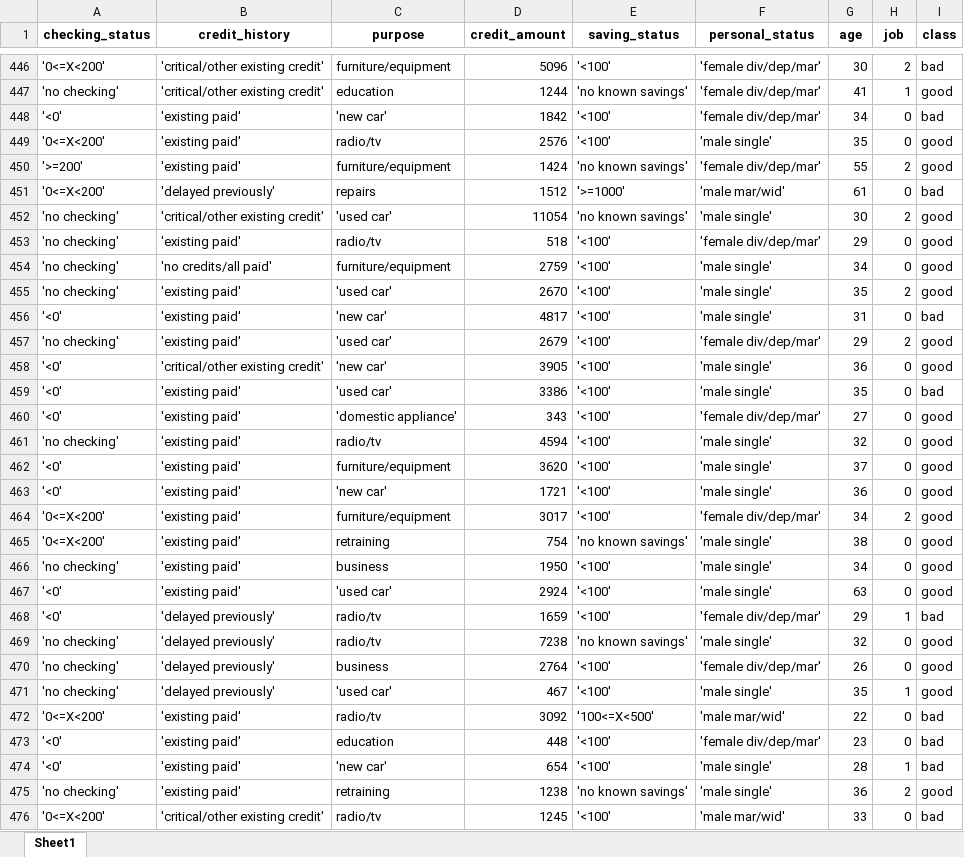
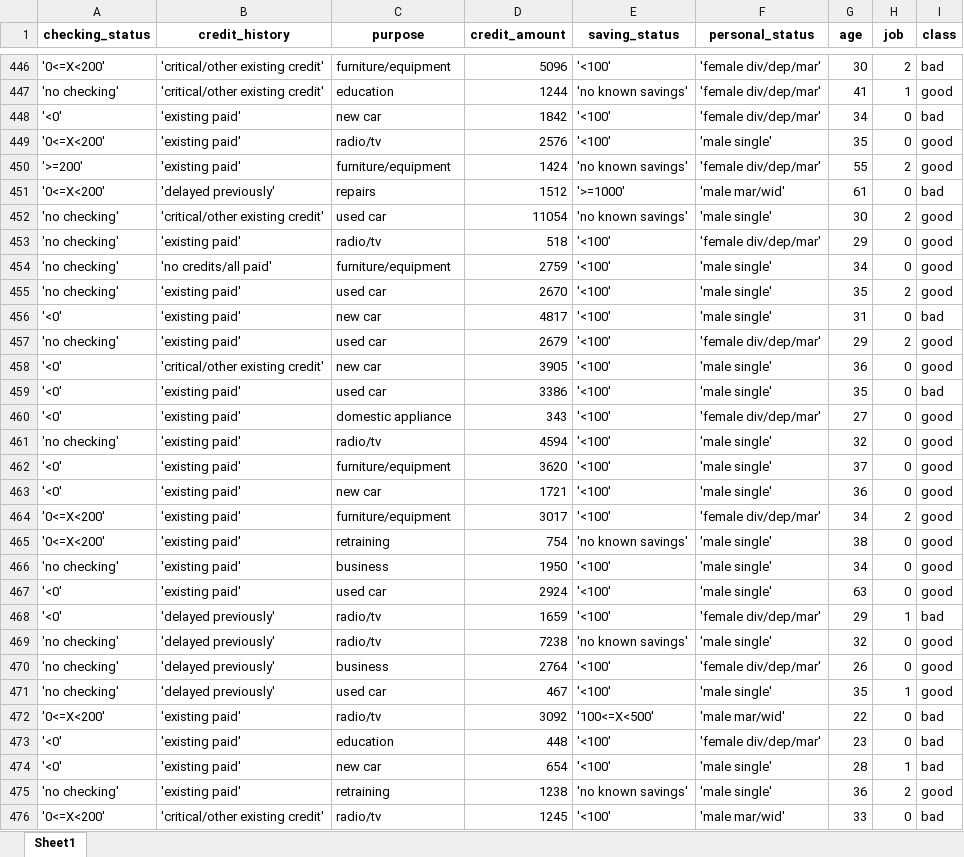
Before and after one commit to Calum-Kerr/data-anal-script, an Excel workbook: fixed_nominal_to_numeric_job_dataset.xlsx, sheet Sheet1, drawn as a sheet; only a part is shown, gaps mark what is left out; values as stored, in another font and other column widths than the file's, no borders; the diff covers the shown part only; the diff names each change by its address in the sheet, - before the commit and + after, or states it on an @@ line.

```diff
--- a/fixed_nominal_to_numeric_job_dataset.xlsx (sheet Sheet1)
+++ b/fixed_nominal_to_numeric_job_dataset.xlsx (sheet Sheet1)
-C448 (purpose): 'new car'
+C448 (purpose): new car
-C452 (purpose): 'used car'
+C452 (purpose): used car
-C455 (purpose): 'used car'
+C455 (purpose): used car
-C456 (purpose): 'new car'
+C456 (purpose): new car
-C457 (purpose): 'used car'
+C457 (purpose): used car
-C458 (purpose): 'new car'
+C458 (purpose): new car
-C459 (purpose): 'used car'
+C459 (purpose): used car
-C460 (purpose): 'domestic appliance'
+C460 (purpose): domestic appliance
-C463 (purpose): 'new car'
+C463 (purpose): new car
-C467 (purpose): 'used car'
+C467 (purpose): used car
-C471 (purpose): 'used car'
+C471 (purpose): used car
-C474 (purpose): 'new car'
+C474 (purpose): new car
```
Also changed, not shown: 339 edited cells elsewhere in this sheet, cleaned_dataset.xlsx, nominal_only_dataset.xlsx, 4 other files.
